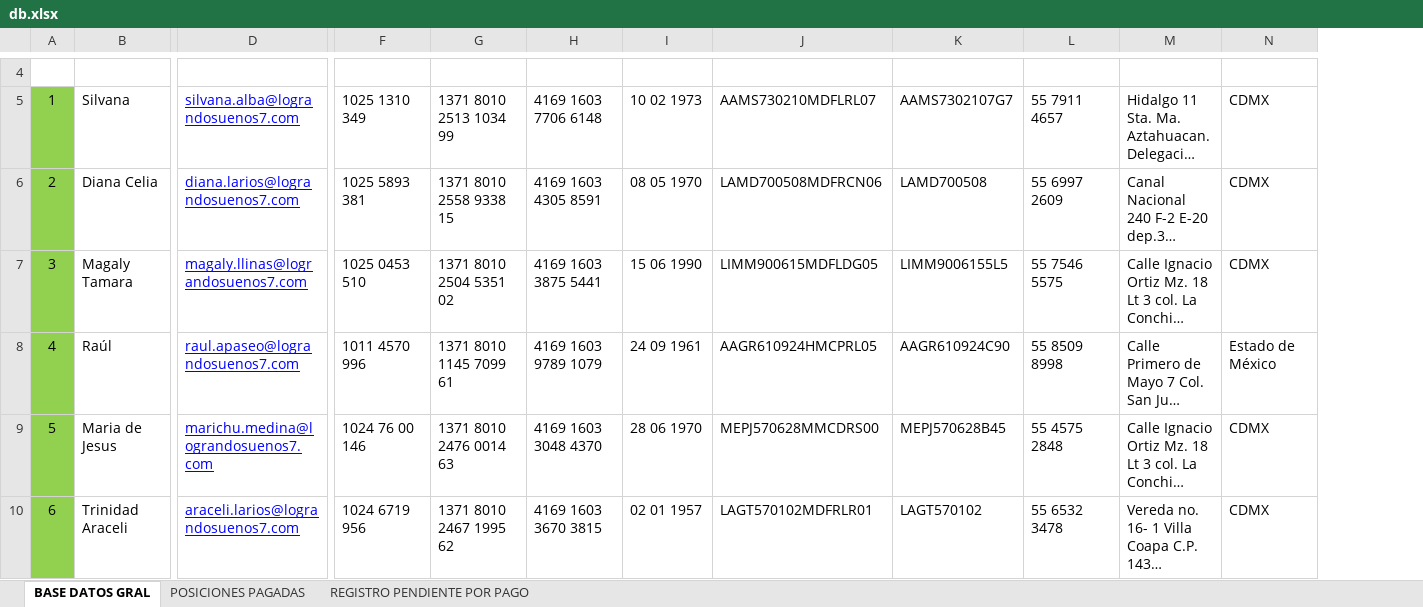
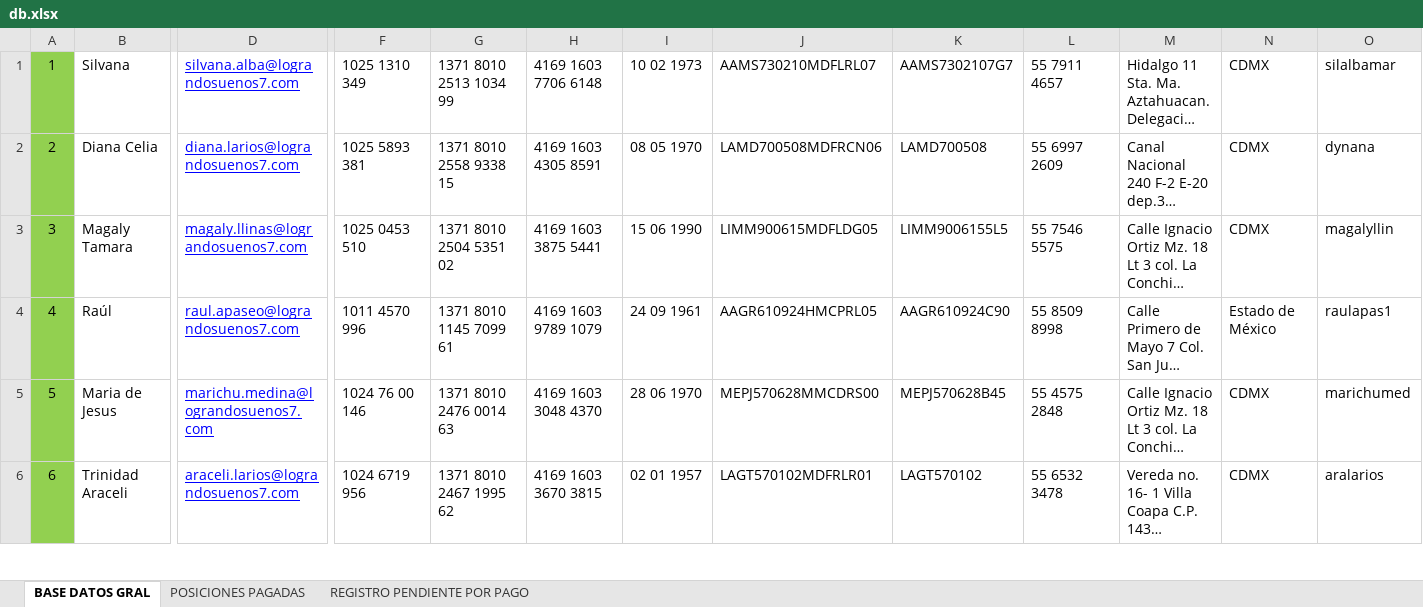
Before and after one commit to DannSant/BackLograndoSuenos, an Excel workbook: db.xlsx, sheet BASE DATOS GRAL, drawn as a sheet; only a part is shown, gaps mark what is left out; long unchanged cells end in …; values as stored, in another font and other column widths than the file's, no borders; removed rows and columns are numbered as before the commit, all else as after; rows hold the shown columns only; the diff covers the shown part only; the diff names each change by its address in the sheet, - before the commit and + after, or states it on an @@ line.

```diff
--- a/db.xlsx (sheet BASE DATOS GRAL)
+++ b/db.xlsx (sheet BASE DATOS GRAL)
+column O, rows 1-6: silalbamar | dynana | magalyllin | raulapas1 | marichumed | aralarios
-row 4: (empty)
```
Also changed, not shown: 3 removed rows, 5 edited cells and cell formats elsewhere in this sheet, 2 other files.
